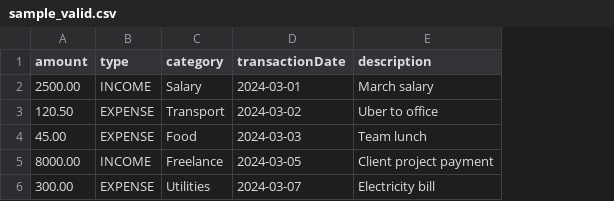
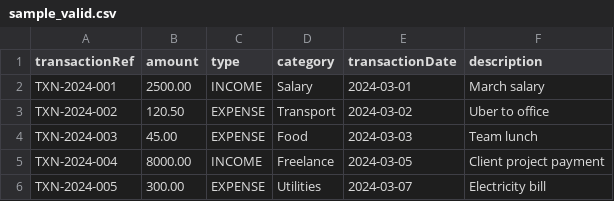
Before and after one commit to PratikBhopi/screening-test, a CSV file: test-files/sample_valid.csv, drawn as a sheet; the diff names each change by its address in the sheet, - before the commit and + after, or states it on an @@ line.

```diff
--- a/test-files/sample_valid.csv
+++ b/test-files/sample_valid.csv
+column A (transactionRef), rows 2-6: TXN-2024-001 | TXN-2024-002 | TXN-2024-003 | TXN-2024-004 | TXN-2024-005
```
Also changed, not shown: test-files/sample_with_errors.csv, 25 other files.
